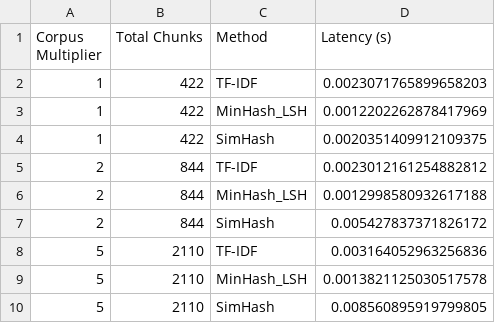
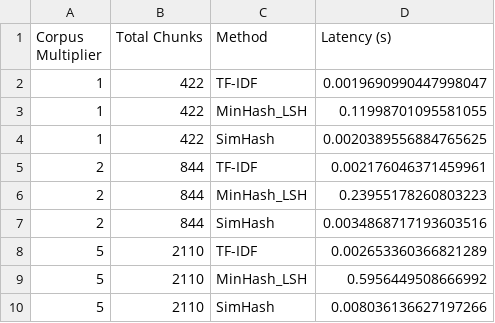
Before and after one commit to MAbdullahWaqar/UG-PG-FAQ-Guide-For-Nustians, a CSV file: scalability_results.csv, drawn as a sheet.

```diff
--- a/scalability_results.csv
+++ b/scalability_results.csv
@@ -1,10 +1,10 @@
 Corpus Multiplier,Total Chunks,Method,Latency (s)
-1,422,TF-IDF,0.0023071765899658203
-1,422,MinHash_LSH,0.0012202262878417969
-1,422,SimHash,0.0020351409912109375
-2,844,TF-IDF,0.0023012161254882812
-2,844,MinHash_LSH,0.0012998580932617188
-2,844,SimHash,0.005427837371826172
-5,2110,TF-IDF,0.003164052963256836
-5,2110,MinHash_LSH,0.0013821125030517578
-5,2110,SimHash,0.008560895919799805
+1,422,TF-IDF,0.0019690990447998047
+1,422,MinHash_LSH,0.11998701095581055
+1,422,SimHash,0.0020389556884765625
+2,844,TF-IDF,0.002176046371459961
+2,844,MinHash_LSH,0.23955178260803223
+2,844,SimHash,0.0034868717193603516
+5,2110,TF-IDF,0.002653360366821289
+5,2110,MinHash_LSH,0.5956449508666992
+5,2110,SimHash,0.008036136627197266
```
Also changed, not shown: evaluation_results.csv, processed_chunks.csv, 5 other files.
